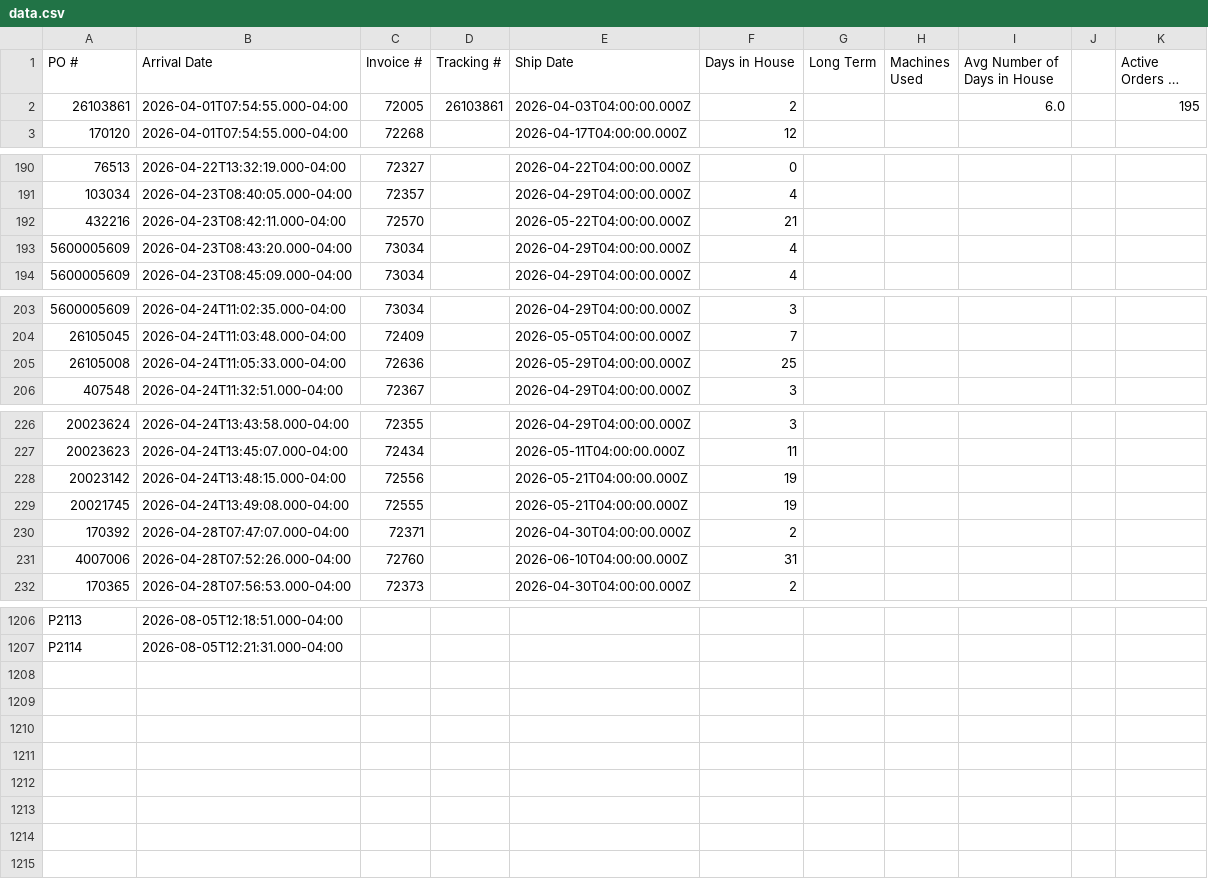
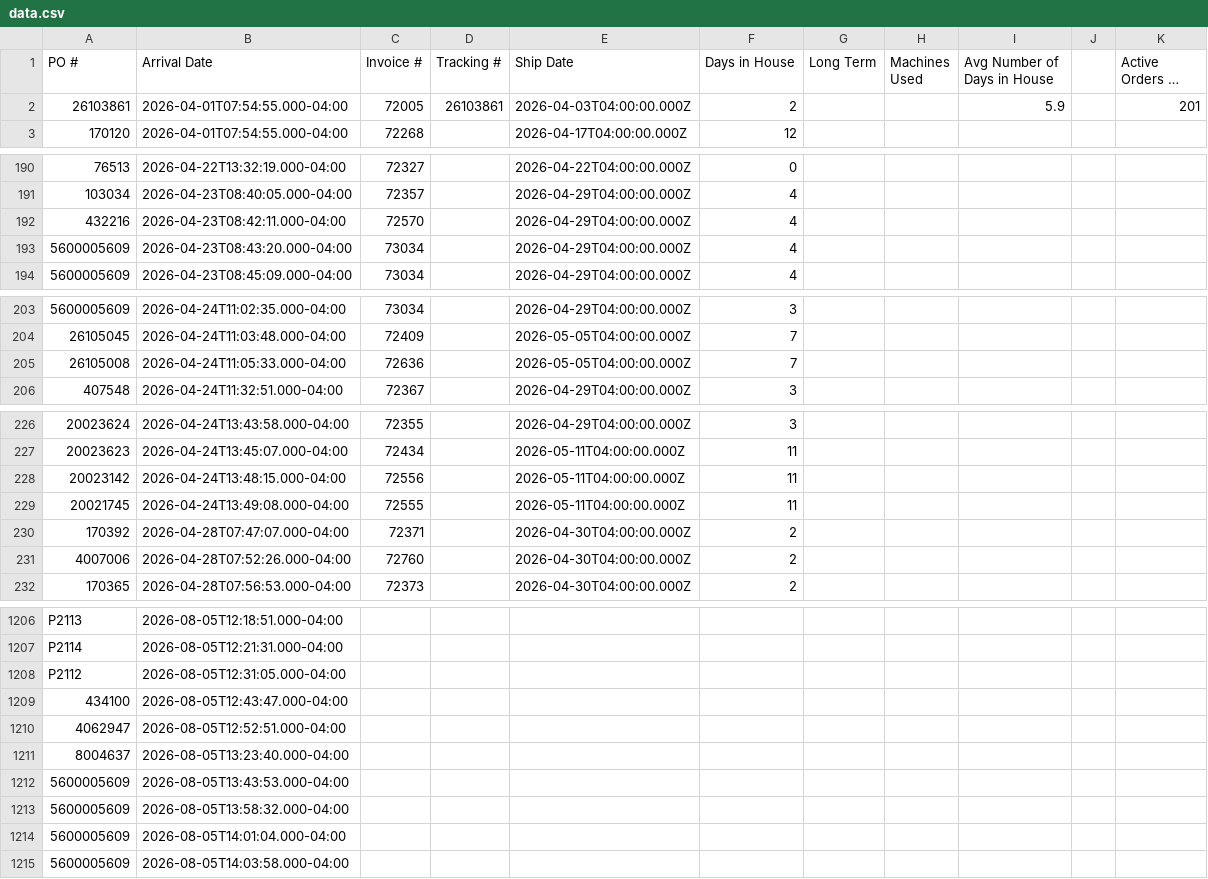
Before and after one commit to cgprecise/pic-dashboard, a CSV file: data.csv, drawn as a sheet; only a part is shown, gaps mark what is left out; long unchanged cells end in …; the diff covers the shown part only; the diff names each change by its address in the sheet, - before the commit and + after, or states it on an @@ line.

```diff
--- a/data.csv
+++ b/data.csv
-I2 (Avg Number of Days in House): 6.0
+I2 (Avg Number of Days in House): 5.9
-K2 (Active Orders in House): 195
+K2 (Active Orders in House): 201
-E192 (Ship Date): 2026-05-22T04:00:00.000Z
+E192 (Ship Date): 2026-04-29T04:00:00.000Z
-F192 (Days in House): 21
+F192 (Days in House): 4
-E205 (Ship Date): 2026-05-29T04:00:00.000Z
+E205 (Ship Date): 2026-05-05T04:00:00.000Z
-F205 (Days in House): 25
+F205 (Days in House): 7
-E228:E229 (Ship Date): 2026-05-21T04:00:00.000Z
+E228:E229 (Ship Date): 2026-05-11T04:00:00.000Z
-F228:F229 (Days in House): 19
+F228:F229 (Days in House): 11
-E231 (Ship Date): 2026-06-10T04:00:00.000Z
+E231 (Ship Date): 2026-04-30T04:00:00.000Z
-F231 (Days in House): 31
+F231 (Days in House): 2
+row 1208: P2112 | 2026-08-05T12:31:05.000-04:00
+row 1209: 434100 | 2026-08-05T12:43:47.000-04:00
+row 1210: 4062947 | 2026-08-05T12:52:51.000-04:00
+row 1211: 8004637 | 2026-08-05T13:23:40.000-04:00
+row 1212: 5600005609 | 2026-08-05T13:43:53.000-04:00
+row 1213: 5600005609 | 2026-08-05T13:58:32.000-04:00
+row 1214: 5600005609 | 2026-08-05T14:01:04.000-04:00
+row 1215: 5600005609 | 2026-08-05T14:03:58.000-04:00
```
Also changed, not shown: 7 edited cells elsewhere in this file.
